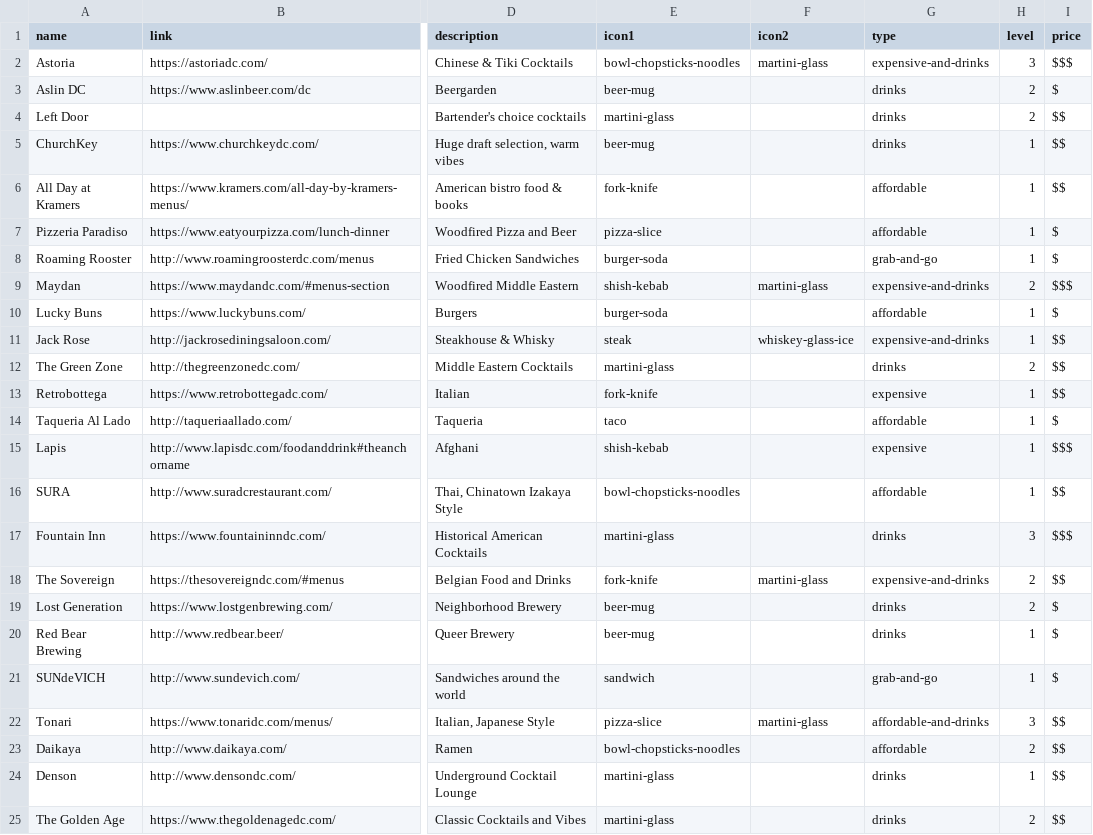
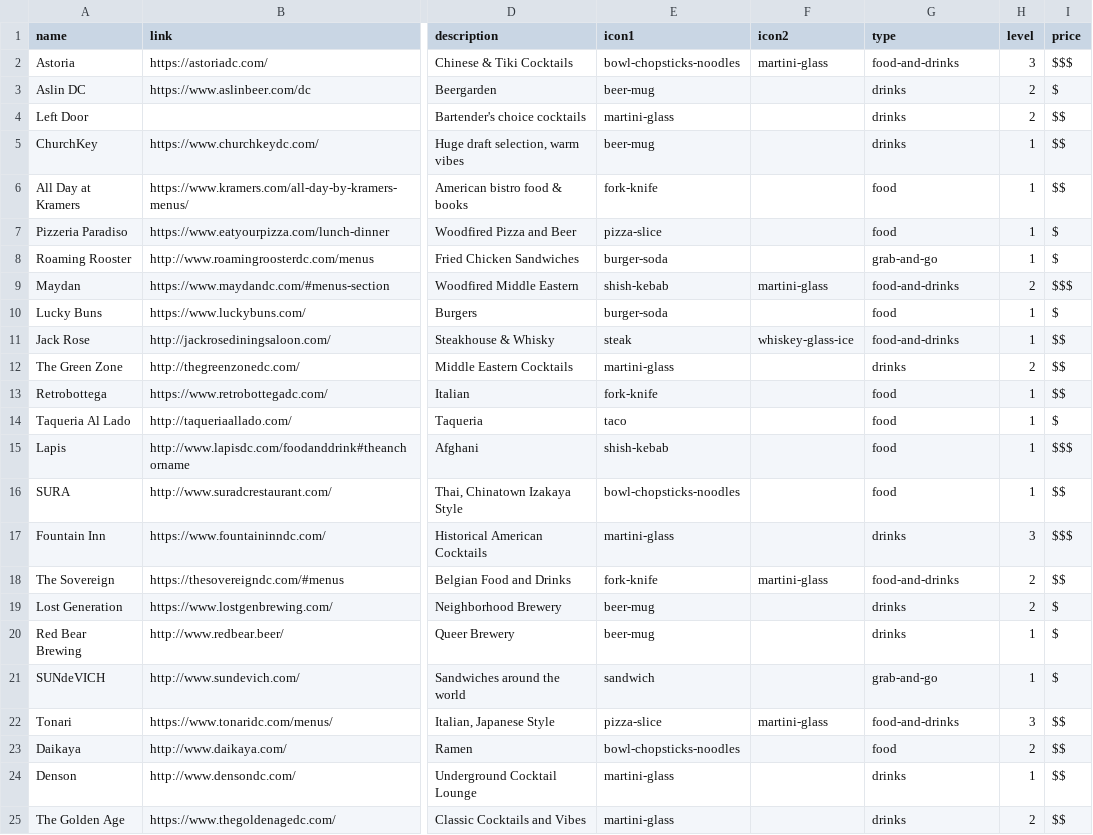
Before and after one commit to carey-james/james-carey, a CSV file: assets/data/dc_recs.csv, drawn as a sheet; only a part is shown, gaps mark what is left out; the diff covers the shown part only; the diff names each change by its address in the sheet, - before the commit and + after, or states it on an @@ line.

```diff
--- a/assets/data/dc_recs.csv
+++ b/assets/data/dc_recs.csv
-G2 (type): expensive-and-drinks
+G2 (type): food-and-drinks
-G6:G7 (type): affordable
+G6:G7 (type): food
-G9 (type): expensive-and-drinks
+G9 (type): food-and-drinks
-G10 (type): affordable
+G10 (type): food
-G11 (type): expensive-and-drinks
+G11 (type): food-and-drinks
-G13 (type): expensive
+G13 (type): food
-G14 (type): affordable
+G14 (type): food
-G15 (type): expensive
+G15 (type): food
-G16 (type): affordable
+G16 (type): food
-G18 (type): expensive-and-drinks
+G18 (type): food-and-drinks
-G22 (type): affordable-and-drinks
+G22 (type): food-and-drinks
-G23 (type): affordable
+G23 (type): food
```
Also changed, not shown: 20 edited cells elsewhere in this file, 4 other files.
